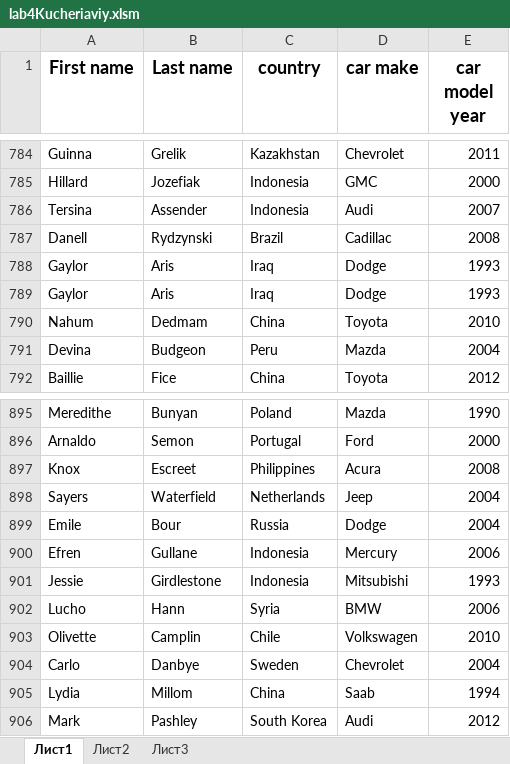
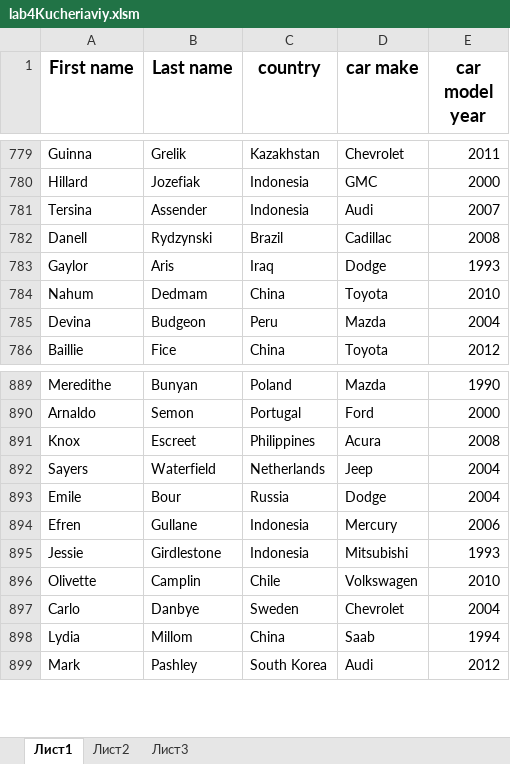
Before and after one commit to MaximKucheriaviy/labNUFT, an Excel workbook: VBA/lab4/lab4Kucheriaviy.xlsm, sheet Лист1, drawn as a sheet; only a part is shown, gaps mark what is left out; values as stored, in another font and other column widths than the file's, no borders; charts and pictures not drawn; the diff covers the shown part only; the diff names each change by its address in the sheet, - before the commit and + after, or states it on an @@ line.

```diff
--- a/VBA/lab4/lab4Kucheriaviy.xlsm (sheet Лист1)
+++ b/VBA/lab4/lab4Kucheriaviy.xlsm (sheet Лист1)
-row 789: Gaylor | Aris | Iraq | Dodge | 1993
-row 902: Lucho | Hann | Syria | BMW | 2006
```
Also changed, not shown: 5 removed rows elsewhere in this sheet, charts or pictures.
